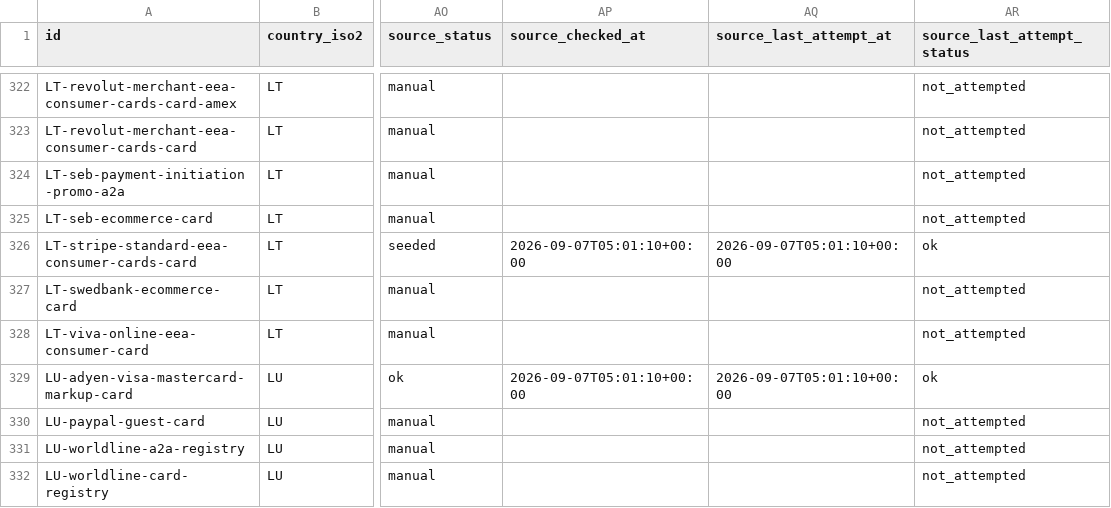
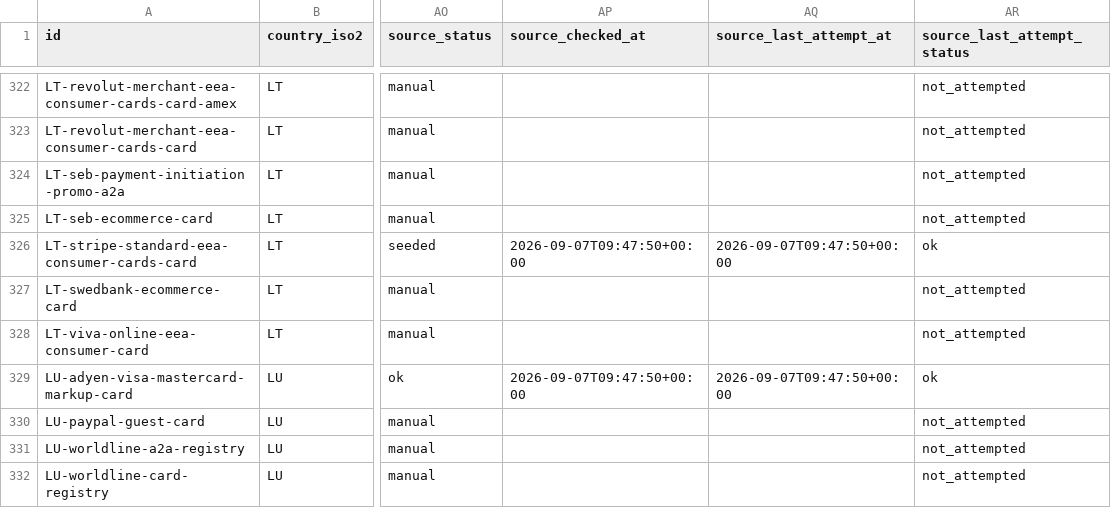
Before and after one commit to tesskosnar/Acquirer-Fee-Tracker-EU, a CSV file: docs/data/latest.csv, drawn as a sheet; only a part is shown, gaps mark what is left out; the diff covers the shown part only; the diff names each change by its address in the sheet, - before the commit and + after, or states it on an @@ line.

```diff
--- a/docs/data/latest.csv
+++ b/docs/data/latest.csv
-AP326 (source_checked_at): 2026-09-07T05:01:10+00:00
+AP326 (source_checked_at): 2026-09-07T09:47:50+00:00
-AQ326 (source_last_attempt_at): 2026-09-07T05:01:10+00:00
+AQ326 (source_last_attempt_at): 2026-09-07T09:47:50+00:00
-AP329 (source_checked_at): 2026-09-07T05:01:10+00:00
+AP329 (source_checked_at): 2026-09-07T09:47:50+00:00
-AQ329 (source_last_attempt_at): 2026-09-07T05:01:10+00:00
+AQ329 (source_last_attempt_at): 2026-09-07T09:47:50+00:00
```
Also changed, not shown: 173 edited cells elsewhere in this file, 3 other files.
